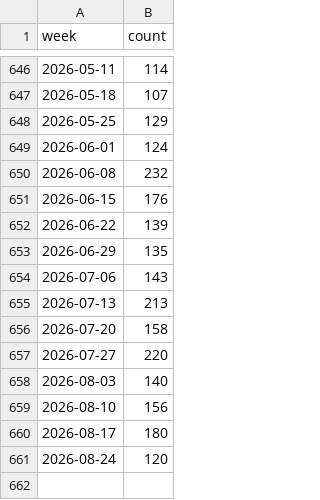
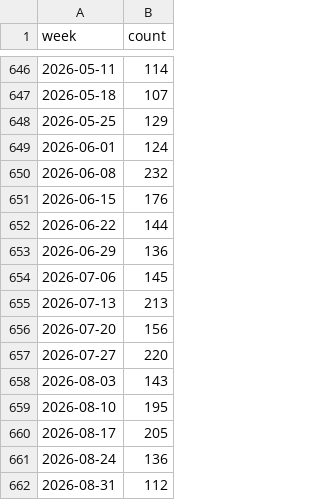
Before and after one commit to Kenny0bi/asotele, a CSV file: data/quakes_weekly.csv, drawn as a sheet; only a part is shown, gaps mark what is left out.

```diff
--- a/data/quakes_weekly.csv
+++ b/data/quakes_weekly.csv
@@ -651,11 +651,12 @@ week,count
 2026-06-15,176
-2026-06-22,139
-2026-06-29,135
-2026-07-06,143
+2026-06-22,144
+2026-06-29,136
+2026-07-06,145
 2026-07-13,213
-2026-07-20,158
+2026-07-20,156
 2026-07-27,220
-2026-08-03,140
-2026-08-10,156
-2026-08-17,180
-2026-08-24,120
+2026-08-03,143
+2026-08-10,195
+2026-08-17,205
+2026-08-24,136
+2026-08-31,112
```
Also changed, not shown: data/tmax_nyc.csv, data/tmax_sea.csv, 2 other files.
